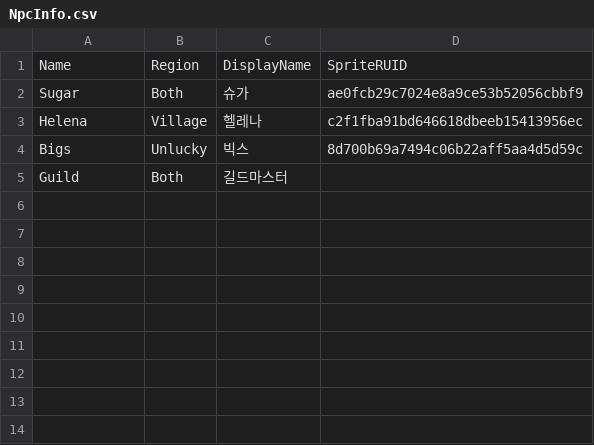
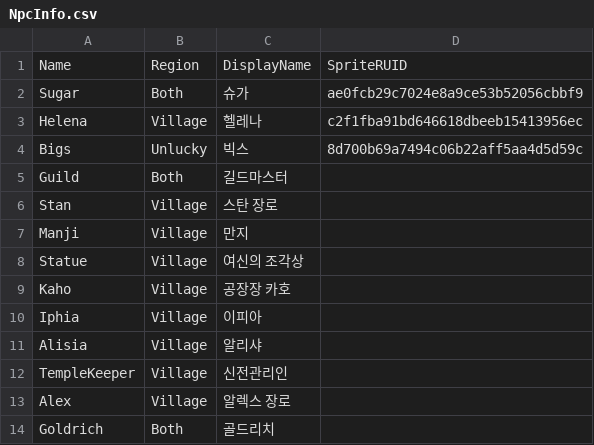
Before and after one commit to 2026-MapleStory-Hackathon-Life-Is-Game/-Life-Is-Maple-, a CSV file: RootDesk/MyDesk/TileEvent/NpcInfo.csv, drawn as a sheet.

```diff
--- a/RootDesk/MyDesk/TileEvent/NpcInfo.csv
+++ b/RootDesk/MyDesk/TileEvent/NpcInfo.csv
@@ -5 +5,10 @@ Bigs,Unlucky,빅스,8d700b69a7494c06b22aff5aa4d5d59c
 Guild,Both,길드마스터,
+Stan,Village,스탄 장로,
+Manji,Village,만지,
+Statue,Village,여신의 조각상,
+Kaho,Village,공장장 카호,
+Iphia,Village,이피아,
+Alisia,Village,알리샤,
+TempleKeeper,Village,신전관리인,
+Alex,Village,알렉스 장로,
+Goldrich,Both,골드리치,
```
Also changed, not shown: RootDesk/MyDesk/TileEvent/VillageEventFlowBranch.csv, 5 other files.
